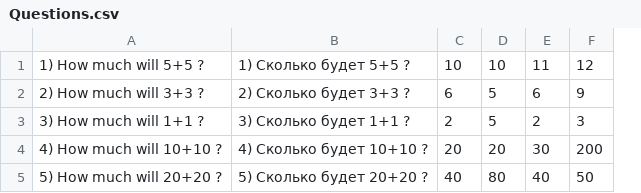
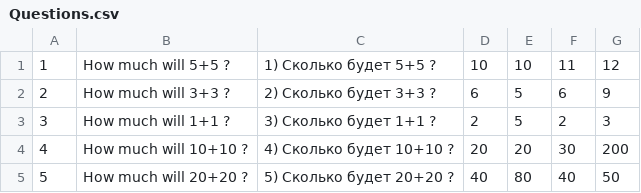
Before and after one commit to Evyuel/2021-03-otus-spring-timofeev, a CSV file: spring-07/src/main/resources/Questions.csv, drawn as a sheet; removed rows and columns are numbered as before the commit, all else as after; the diff names each change by its address in the sheet, - before the commit and + after, or states it on an @@ line.

```diff
--- a/spring-07/src/main/resources/Questions.csv
+++ b/spring-07/src/main/resources/Questions.csv
-column A, rows 1-5: 1) How much will 5+5 ? | 2) How much will 3+3 ? | 3) How much will 1+1 ? | 4) How much will 10+10 ? | 5) How much will 20+20 ?
+column A, rows 1-5: 1 | 2 | 3 | 4 | 5
+column B, rows 1-5: How much will 5+5 ? | How much will 3+3 ? | How much will 1+1 ? | How much will 10+10 ? | How much will 20+20 ?
```
Also changed, not shown: 40 other files.
